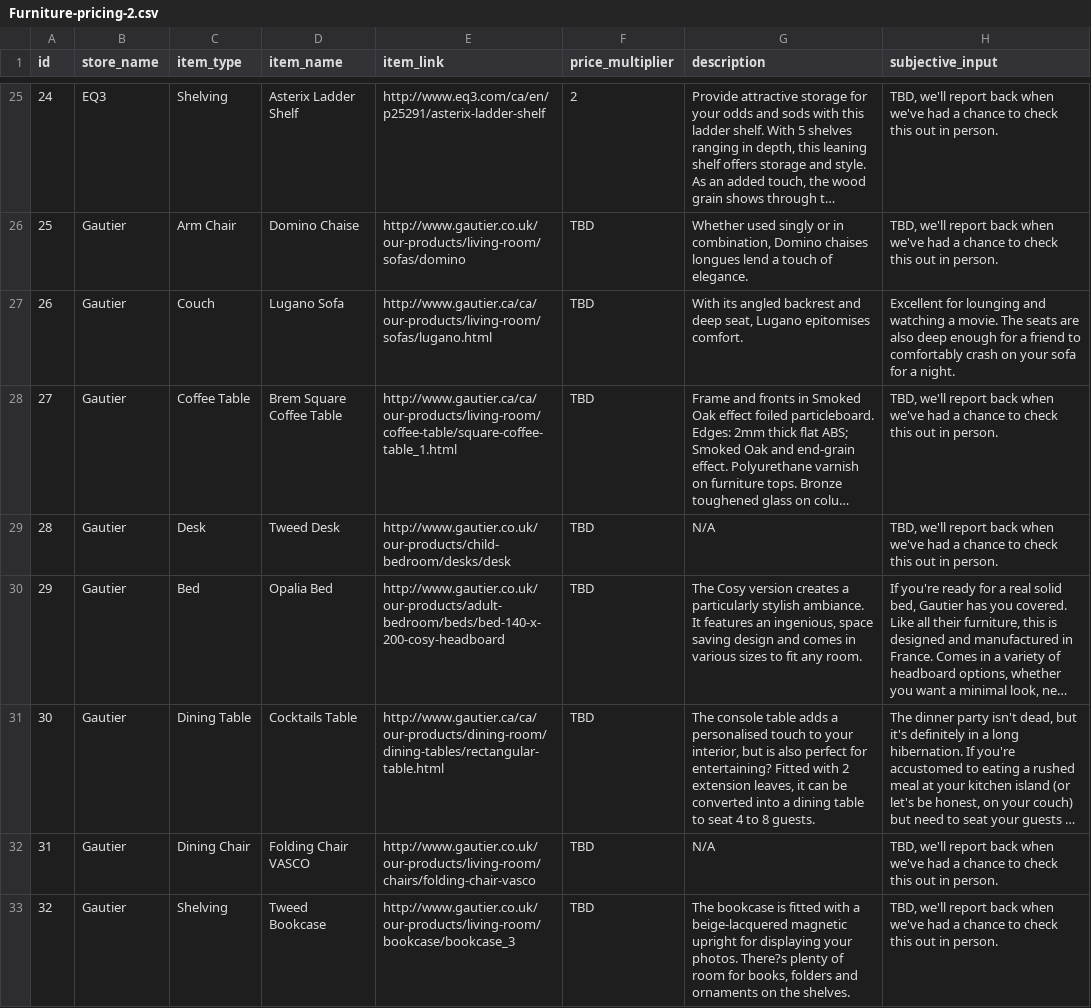
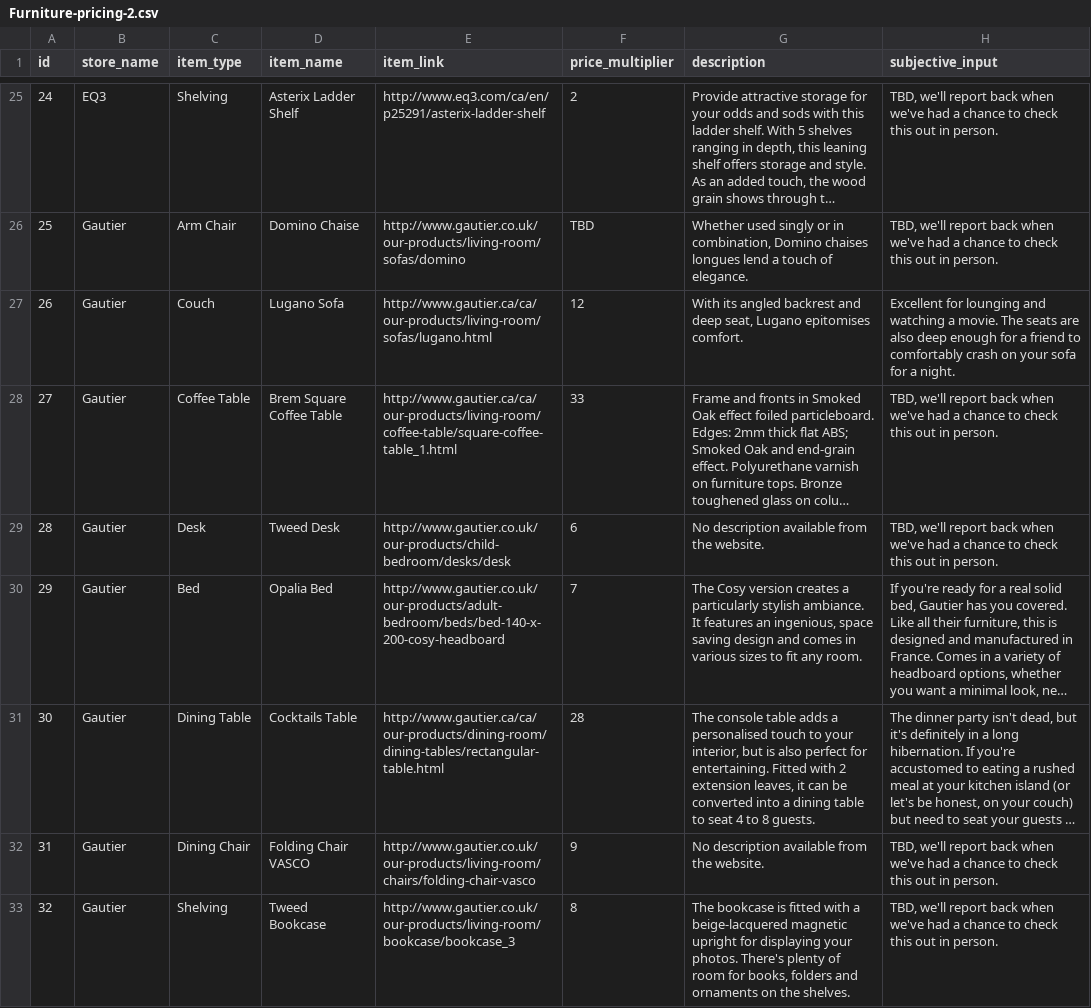
Before and after one commit to stonecrafter/ikealternative, a CSV file: res/temp/Furniture-pricing-2.csv, drawn as a sheet; only a part is shown, gaps mark what is left out; long unchanged cells end in …; the diff covers the shown part only; the diff names each change by its address in the sheet, - before the commit and + after, or states it on an @@ line.

```diff
--- a/res/temp/Furniture-pricing-2.csv
+++ b/res/temp/Furniture-pricing-2.csv
-F27 (price_multiplier): TBD
+F27 (price_multiplier): 12
-F28 (price_multiplier): TBD
+F28 (price_multiplier): 33
-F29 (price_multiplier): TBD
+F29 (price_multiplier): 6
-G29 (description): N/A
+G29 (description): No description available from the website.
-F30 (price_multiplier): TBD
+F30 (price_multiplier): 7
-F31 (price_multiplier): TBD
+F31 (price_multiplier): 28
-G31 (description): …perfect for entertaining? Fitted with…
+G31 (description): …perfect for entertaining. Fitted with…
-F32 (price_multiplier): TBD
+F32 (price_multiplier): 9
-G32 (description): N/A
+G32 (description): No description available from the website.
-F33 (price_multiplier): TBD
+F33 (price_multiplier): 8
-G33 (description): …your photos. There?s plenty of…
+G33 (description): …your photos. There's plenty of…
```
Also changed, not shown: 11 edited cells elsewhere in this file, 1 other file.
